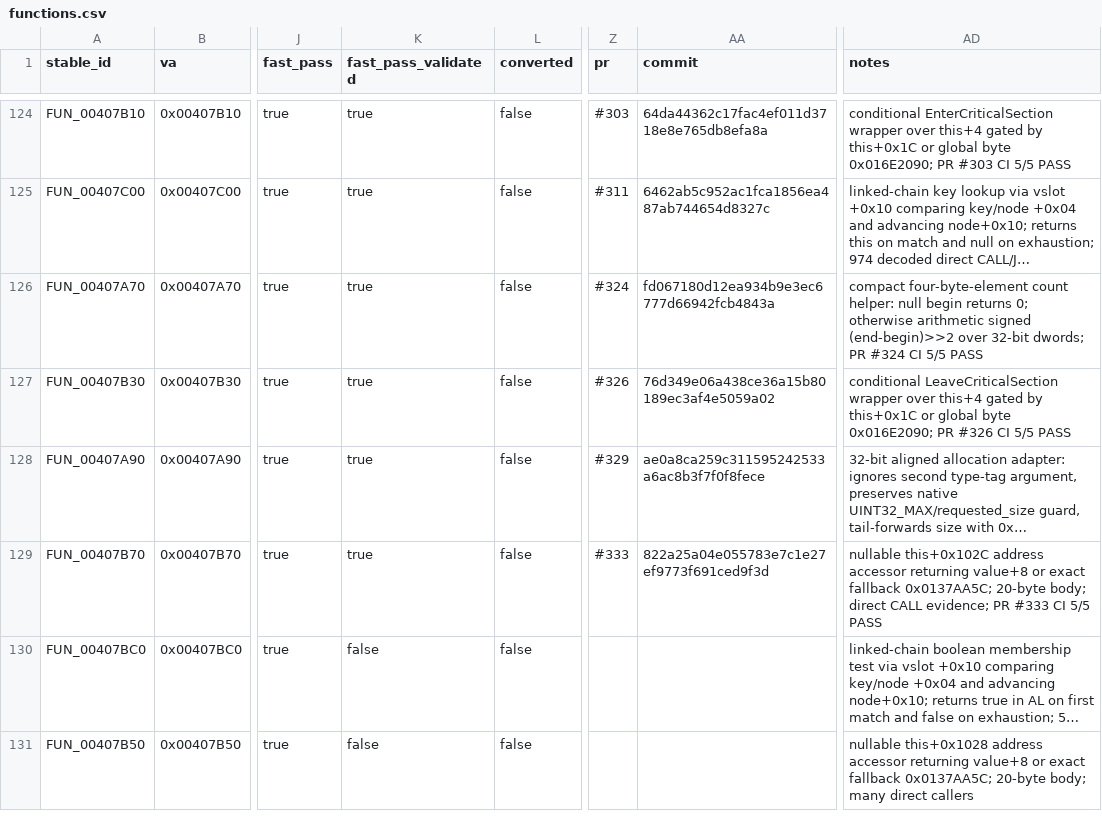
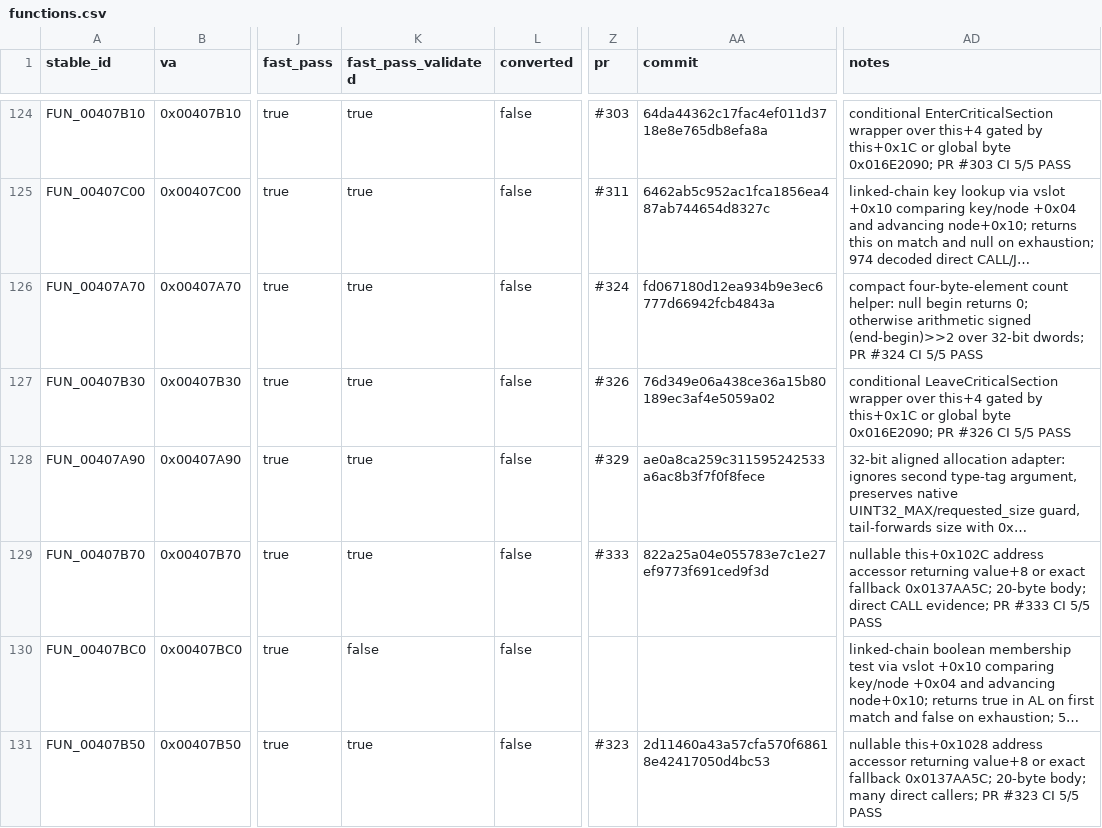
Before and after one commit to Putxo/BioHazard-V-Resurrection, a CSV file: database/functions.csv, drawn as a sheet; only a part is shown, gaps mark what is left out; long unchanged cells end in …; the diff names each change by its address in the sheet, - before the commit and + after, or states it on an @@ line.

```diff
--- a/database/functions.csv
+++ b/database/functions.csv
-K131 (fast_pass_validated): false
+K131 (fast_pass_validated): true
-Z131 (pr): (empty)
+Z131 (pr): #323
-AA131 (commit): (empty)
+AA131 (commit): 2d11460a43a57cfa570f68618e42417050d4bc53
-AD131 (notes): …many direct callers
+AD131 (notes): …many direct callers; PR #323 CI 5/5 PASS
```
Also changed, not shown: database/history.csv, 2 other files.
